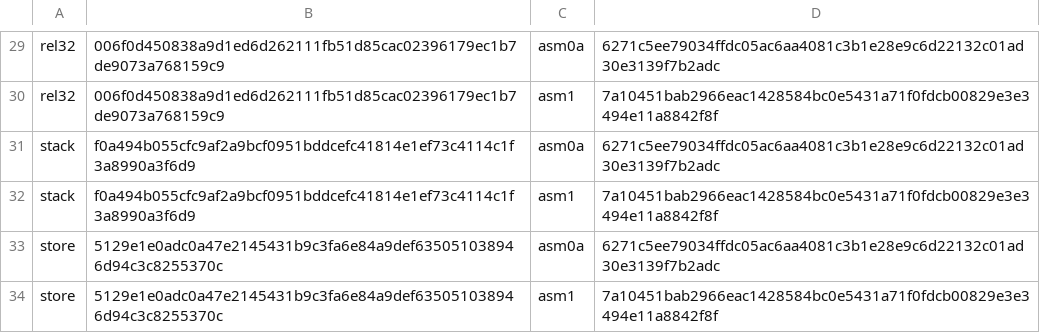
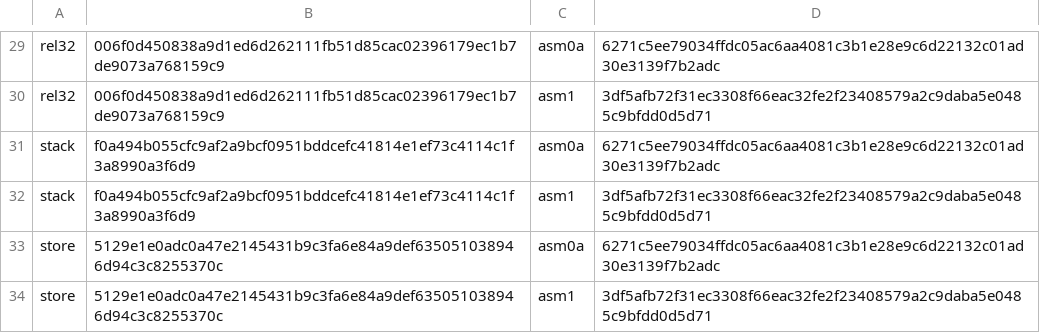
Before and after one commit to saxeum/asm-bootstrap, a TSV file: docs/provenance.tsv, drawn as a sheet; only a part is shown, gaps mark what is left out; the diff covers the shown part only; the diff names each change by its address in the sheet, - before the commit and + after, or states it on an @@ line.

```diff
--- a/docs/provenance.tsv
+++ b/docs/provenance.tsv
-D30: 7a10451bab2966eac1428584bc0e5431a71f0fdcb00829e3e3494e11a8842f8f
+D30: 3df5afb72f31ec3308f66eac32fe2f23408579a2c9daba5e0485c9bfdd0d5d71
-D32: 7a10451bab2966eac1428584bc0e5431a71f0fdcb00829e3e3494e11a8842f8f
+D32: 3df5afb72f31ec3308f66eac32fe2f23408579a2c9daba5e0485c9bfdd0d5d71
-D34: 7a10451bab2966eac1428584bc0e5431a71f0fdcb00829e3e3494e11a8842f8f
+D34: 3df5afb72f31ec3308f66eac32fe2f23408579a2c9daba5e0485c9bfdd0d5d71
```
Also changed, not shown: 14 edited cells elsewhere in this file, docs/toolchain.tsv, 12 other files.
